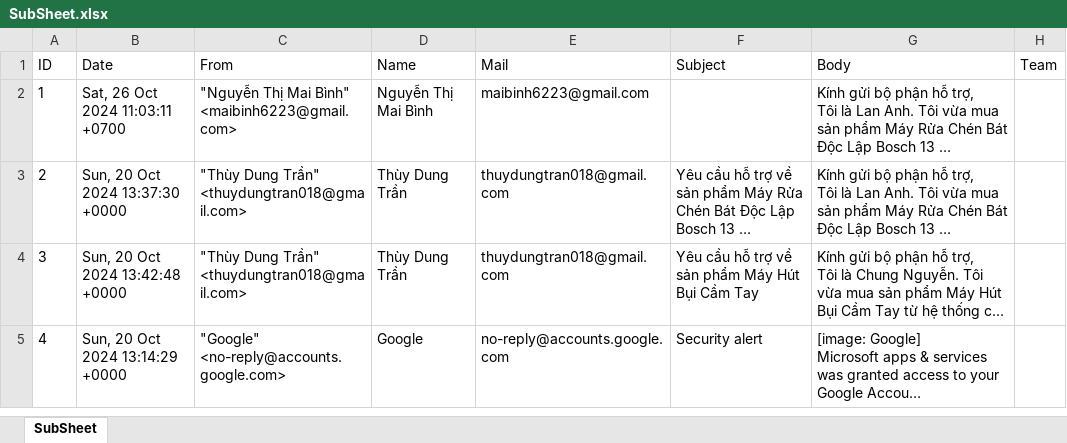
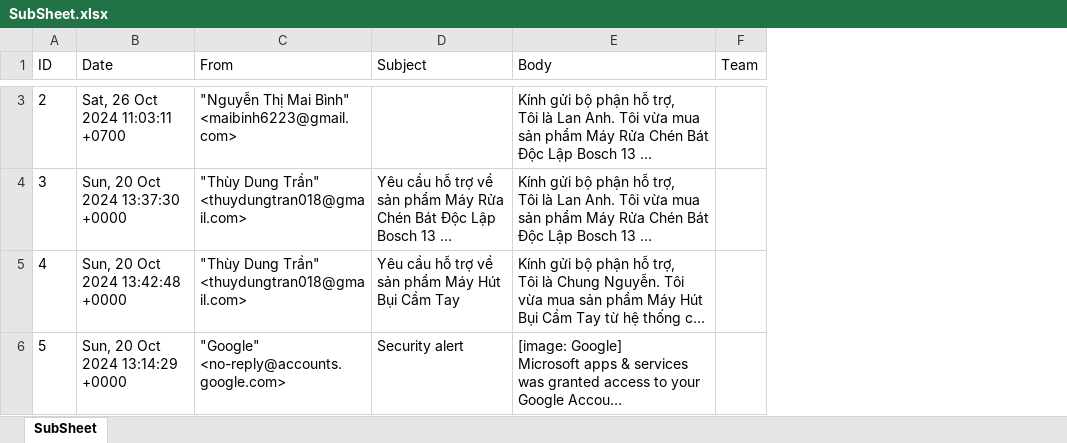
Before and after one commit to Lanh189/RPA_Final, an Excel workbook: File/SubSheet.xlsx, sheet SubSheet, drawn as a sheet; only a part is shown, gaps mark what is left out; long unchanged cells end in …; values as stored, in another font and other column widths than the file's, no borders; removed rows and columns are numbered as before the commit, all else as after; the diff covers the shown part only; the diff names each change by its address in the sheet, - before the commit and + after, or states it on an @@ line.

```diff
--- a/File/SubSheet.xlsx (sheet SubSheet)
+++ b/File/SubSheet.xlsx (sheet SubSheet)
-column D (Name), rows 2-5: Nguyễn Thị Mai Bình | Thùy Dung Trần | Thùy Dung Trần | Google
-column E (Mail), rows 2-5: maibinh6223@gmail.com | thuydungtran018@gmail.com | thuydungtran018@gmail.com | no-reply@accounts.google.com
@@ column A (ID) renumbered between rows 3 and 6 @@
```
Also changed, not shown: 1 added row and 1 removed row elsewhere in this sheet, File/CustomerServiceSheet.xlsx, File/MainSheet.xlsx, 3 other files.
